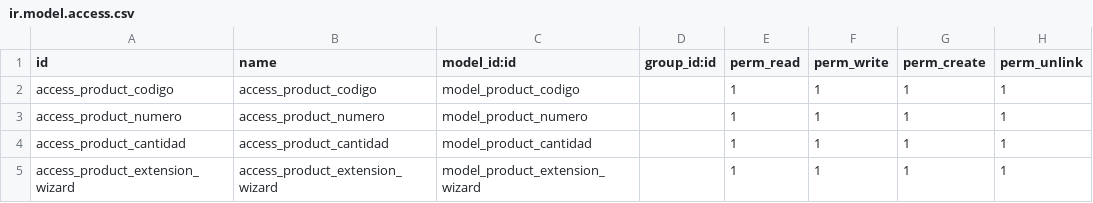
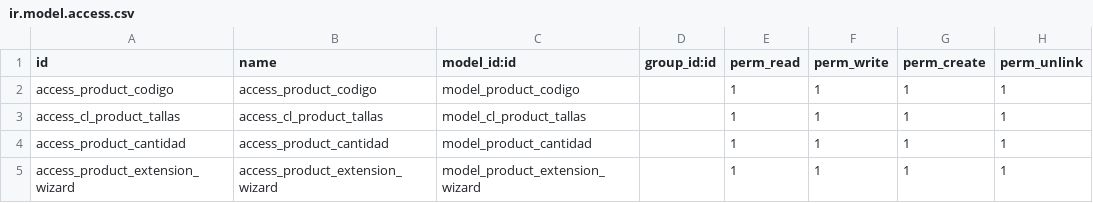
Before and after one commit to gino-odoo-dev/modulo_inv_dev2, a CSV file: inv_dev/security/ir.model.access.csv, drawn as a sheet.

```diff
--- a/inv_dev/security/ir.model.access.csv
+++ b/inv_dev/security/ir.model.access.csv
@@ -2,3 +2,3 @@ id,name,model_id:id,group_id:id,perm_read,perm_write,perm_create,perm_unlink
 access_product_codigo,access_product_codigo,model_product_codigo,,1,1,1,1
-access_product_numero,access_product_numero,model_product_numero,,1,1,1,1
+access_cl_product_tallas,access_cl_product_tallas,model_cl_product_tallas,,1,1,1,1
 access_product_cantidad,access_product_cantidad,model_product_cantidad,,1,1,1,1
```
Also changed, not shown: 2 other files.
